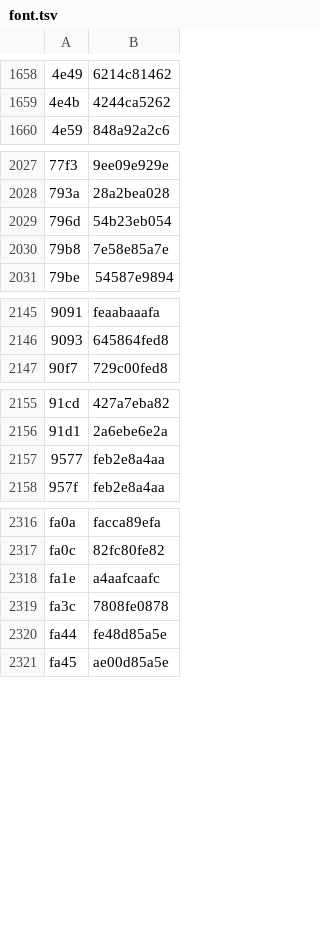
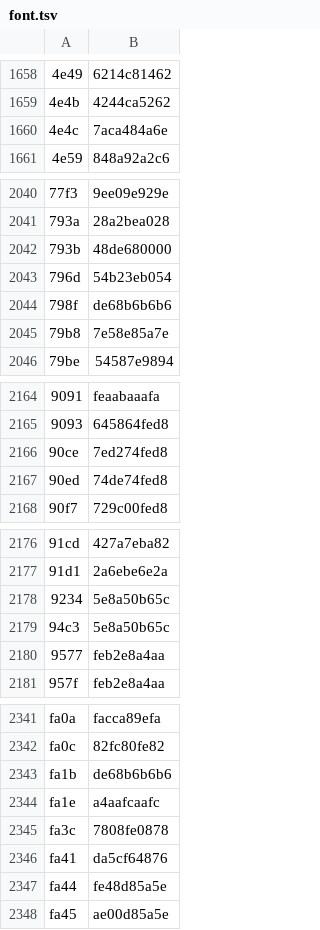
Before and after one commit to ltgcgo/synpix, a TSV file: synpix/font.tsv, drawn as a sheet; only a part is shown, gaps mark what is left out; the diff covers the shown part only; the diff names each change by its address in the sheet, - before the commit and + after, or states it on an @@ line.

```diff
--- a/synpix/font.tsv
+++ b/synpix/font.tsv
+row 1660: 4e4c | 7aca484a6e
+row 2042: 793b | 48de680000
+row 2044: 798f | de68b6b6b6
+row 2166: 90ce | 7ed274fed8
+row 2167: 90ed | 74de74fed8
+row 2178: 9234 | 5e8a50b65c
+row 2179: 94c3 | 5e8a50b65c
+row 2343: fa1b | de68b6b6b6
+row 2346: fa41 | da5cf64876
```
Also changed, not shown: 18 added rows and 3 edited cells elsewhere in this file, 1 other file.
